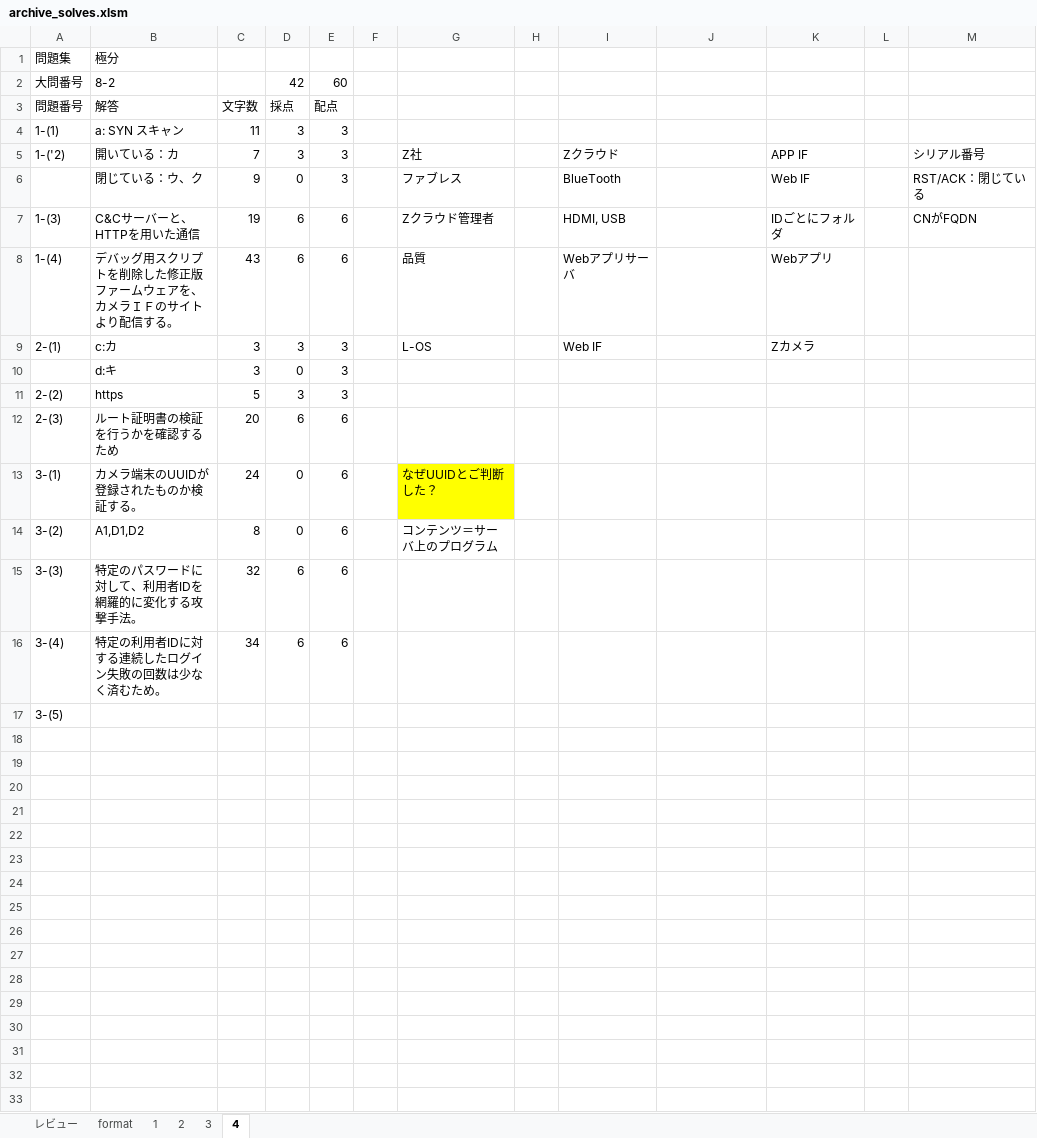
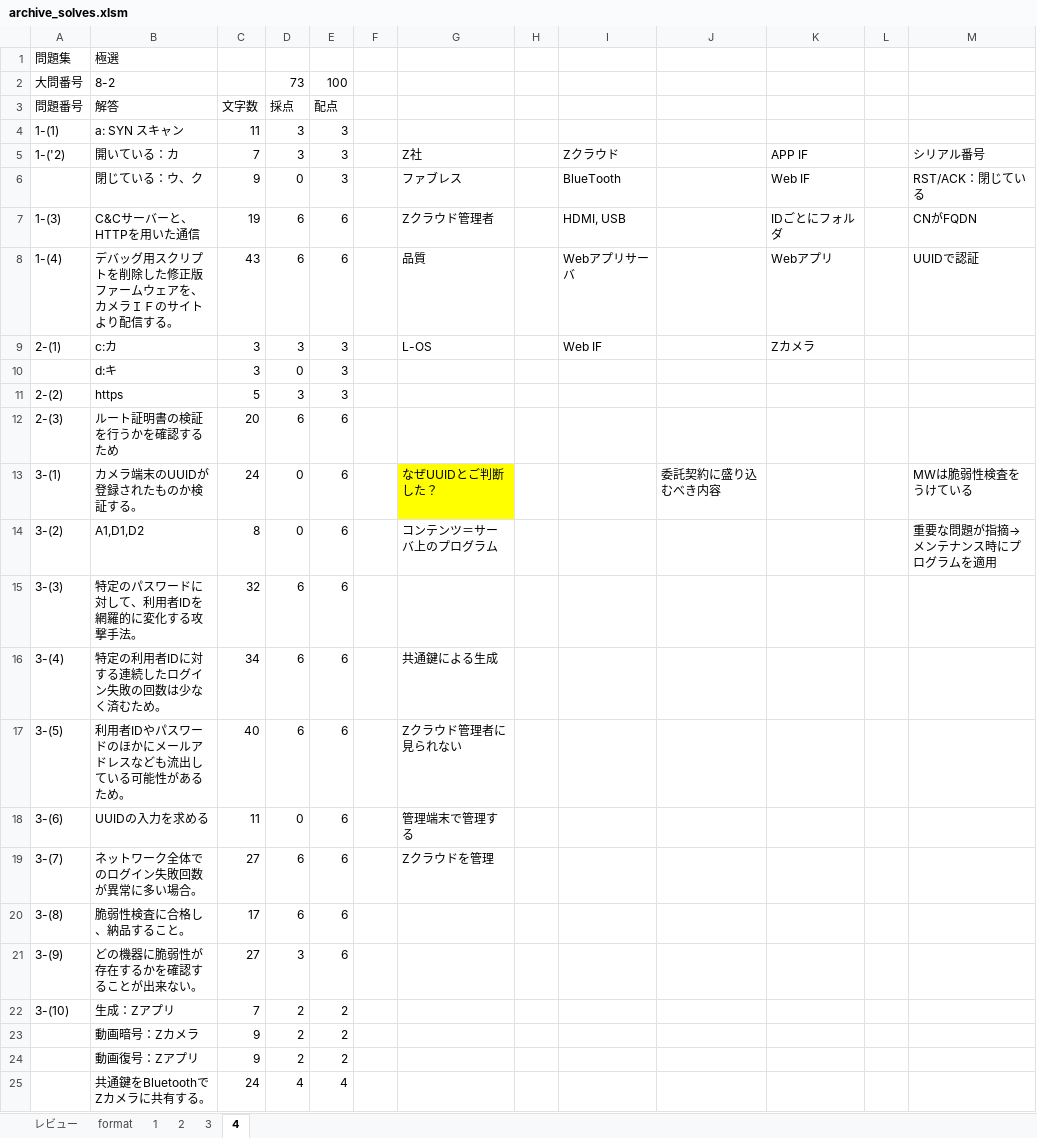
Before and after one commit to Shinichi0713/security_specialist, an Excel workbook: 2025/4-server-security/archive_solves.xlsm, sheet 4, drawn as a sheet; values as stored, in another font and other column widths than the file's, no borders; the diff names each change by its address in the sheet, - before the commit and + after, or states it on an @@ line.

```diff
--- a/2025/4-server-security/archive_solves.xlsm (sheet 4)
+++ b/2025/4-server-security/archive_solves.xlsm (sheet 4)
-B1 (解答): 極分
+B1 (解答): 極選
-D2 (採点): 42
+D2 (採点): 73
-E2 (配点): 60
+E2 (配点): 100
-M8: (empty)
+M8: UUIDで認証
-J13: (empty)
+J13: 委託契約に盛り込むべき内容
-M13: (empty)
+M13: MWは脆弱性検査をうけている
-M14: (empty)
+M14: 重要な問題が指摘→メンテナンス時にプログラムを適用
-G16: (empty)
+G16: 共通鍵による生成
-B17 (解答): (empty)
+B17 (解答): 利用者IDやパスワードのほかにメールアドレスなども流出している可能性があるため。
-C17 (文字数): (empty)
+C17 (文字数): 40
-D17 (採点): (empty)
+D17 (採点): 6
-E17 (配点): (empty)
+E17 (配点): 6
-G17: (empty)
+G17: Zクラウド管理者に見られない
+row 18: 3-(6) | UUIDの入力を求める | 11 | 0 | 6 |  | 管理端末で管理する
+row 19: 3-(7) | ネットワーク全体でのログイン失敗回数が異常に多い場合。 | 27 | 6 | 6 |  | Zクラウドを管理
+row 20: 3-(8) | 脆弱性検査に合格し、納品すること。 | 17 | 6 | 6
+row 21: 3-(9) | どの機器に脆弱性が存在するかを確認することが出来ない。 | 27 | 3 | 6
+row 22: 3-(10) | 生成：Zアプリ | 7 | 2 | 2
+row 23:  | 動画暗号：Zカメラ | 9 | 2 | 2
+row 24:  | 動画復号：Zアプリ | 9 | 2 | 2
+row 25:  | 共通鍵をBluetoothでZカメラに共有する。 | 24 | 4 | 4
```
Also changed, not shown: sheet レビュー, sheet 3, 2025/1-access/archive_solves.xlsm, 1 other file.
